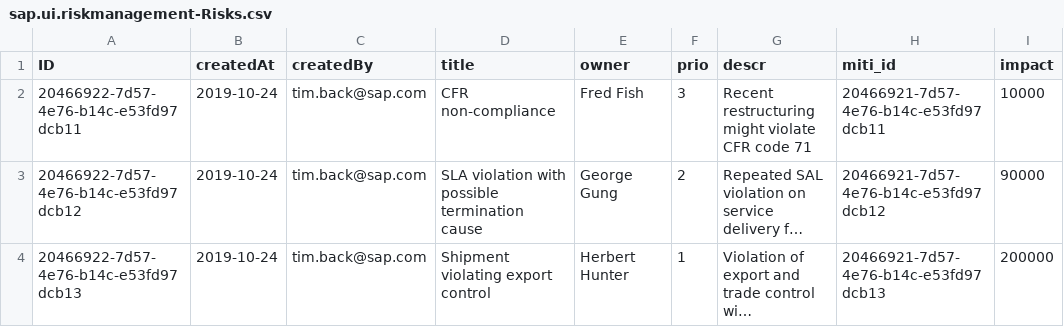
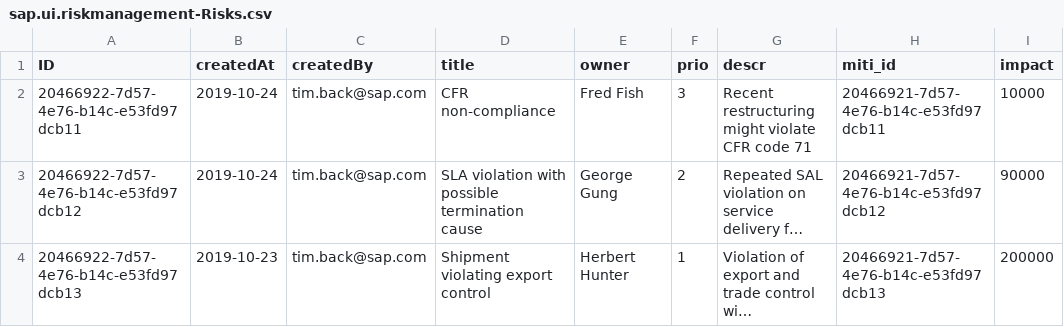
Before and after one commit to D066202/Demo, a CSV file: db/data/sap.ui.riskmanagement-Risks.csv, drawn as a sheet; only a part is shown; long unchanged cells end in …; the diff names each change by its address in the sheet, - before the commit and + after, or states it on an @@ line.

Commit message:
Adjust csv

```diff
--- a/db/data/sap.ui.riskmanagement-Risks.csv
+++ b/db/data/sap.ui.riskmanagement-Risks.csv
-B4 (createdAt): 2019-10-24
+B4 (createdAt): 2019-10-23
```
